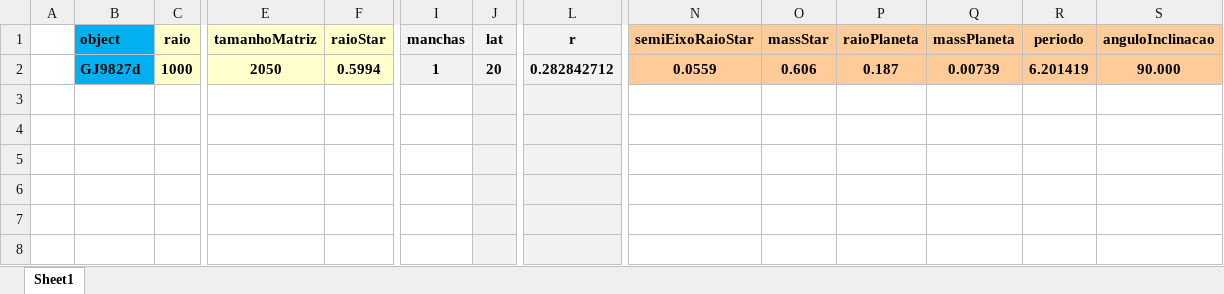
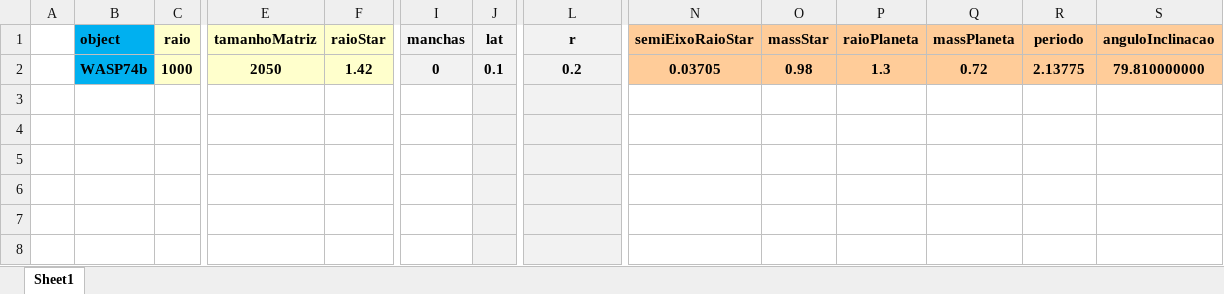
Before and after one commit to ViktorSumida/ECLIPSE-X-lambda, an Excel workbook: Parâmetros.xlsx, sheet Sheet1, drawn as a sheet; only a part is shown, gaps mark what is left out; values as stored, in another font and other column widths than the file's, no borders; the diff names each change by its address in the sheet, - before the commit and + after, or states it on an @@ line.

```diff
--- a/Parâmetros.xlsx (sheet Sheet1)
+++ b/Parâmetros.xlsx (sheet Sheet1)
-B2 (object): GJ9827d
+B2 (object): WASP74b
-F2 (raioStar): 0.5994
+F2 (raioStar): 1.42
-I2 (manchas): 1
+I2 (manchas): 0
-J2 (lat): 20
+J2 (lat): 0.1
-L2 (r): 0.282842712
+L2 (r): 0.2
-N2 (semiEixoRaioStar): 0.0559
+N2 (semiEixoRaioStar): 0.03705
-O2 (massStar): 0.606
+O2 (massStar): 0.98
-P2 (raioPlaneta): 0.187
+P2 (raioPlaneta): 1.3
-Q2 (massPlaneta): 0.00739
+Q2 (massPlaneta): 0.72
-R2 (periodo): 6.201419
+R2 (periodo): 2.13775
-S2 (anguloInclinacao): 90.000
+S2 (anguloInclinacao): 79.810000000
```
Also changed, not shown: ExoCTK_results.xlsx, Exoplanets/WASP74b/Conversão lat.xlsx, 26 other files.
